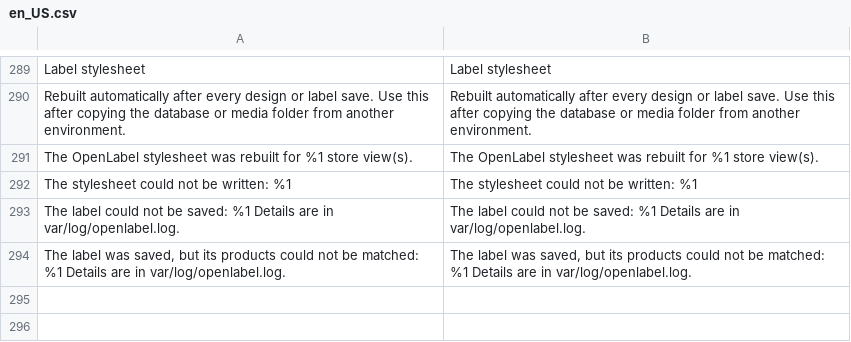
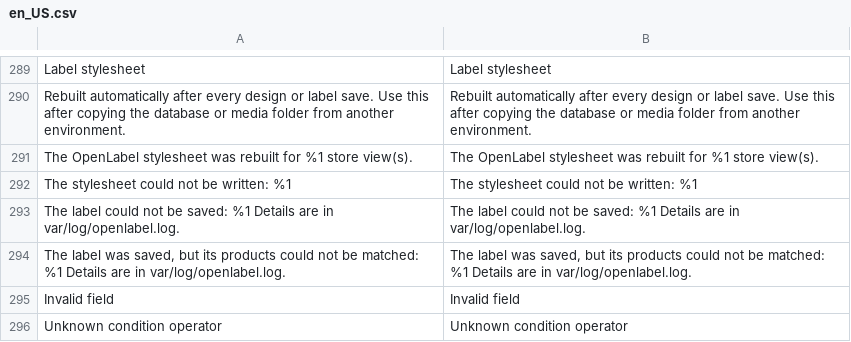
Before and after one commit to 5mehulhelp5/openlabel, a CSV file: i18n/en_US.csv, drawn as a sheet; only a part is shown, gaps mark what is left out.

Commit message:
fix: product attribute conditions mean the same on 2.4.7-2.4.9 (no IFNULL(field, 0)); missing values never match
Magento 2.4.7/2.4.8 wrap every rule field in IFNULL(field, 0), so a product without a date matched 'news from date on or before ...' there and not on 2.4.9 (found by OperatorMatrixTest on the 2.4.7 leg). SqlBuilder now maps product attribute conditions itself with the core operators (incl. LIKE for contains, FIND_IN_SET for multiselects).

```diff
--- a/i18n/en_US.csv
+++ b/i18n/en_US.csv
@@ -294 +294,3 @@
 "The label was saved, but its products could not be matched: %1 Details are in var/log/openlabel.log.","The label was saved, but its products could not be matched: %1 Details are in var/log/openlabel.log."
+"Invalid field","Invalid field"
+"Unknown condition operator","Unknown condition operator"
```
Also changed, not shown: 4 other files.
